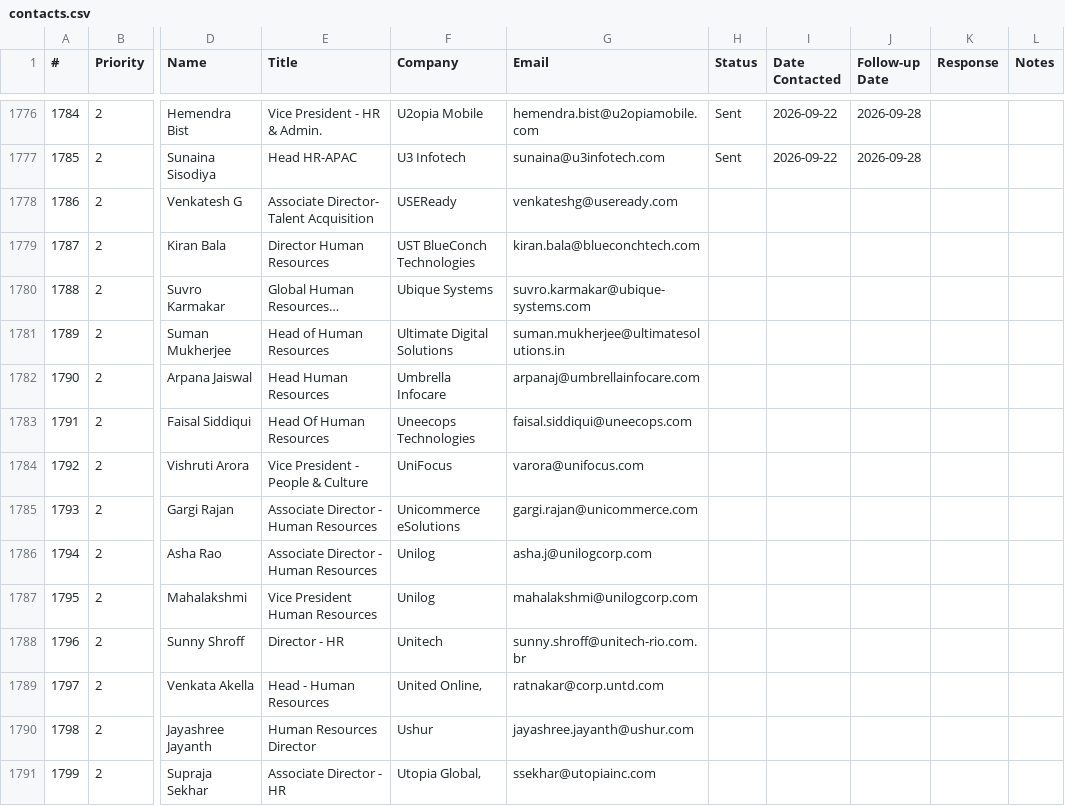
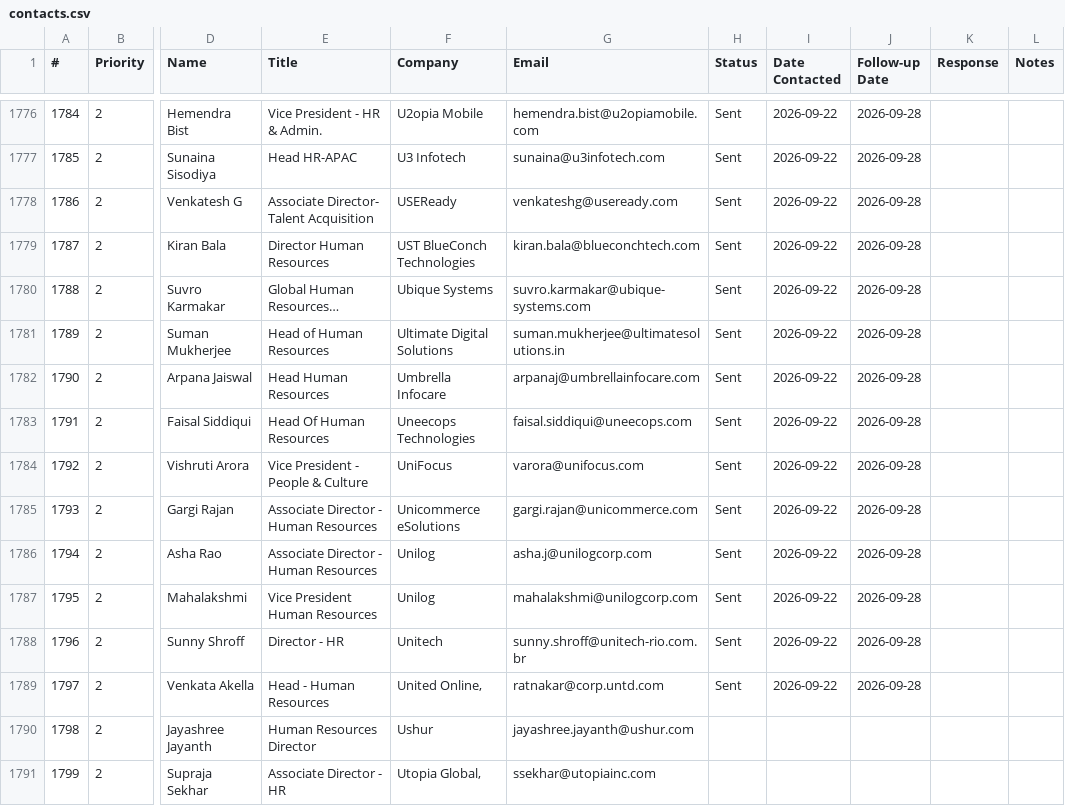
Before and after one commit to RishitTandon7/hr-outreach-bot, a CSV file: contacts.csv, drawn as a sheet; only a part is shown, gaps mark what is left out; long unchanged cells end in …; the diff names each change by its address in the sheet, - before the commit and + after, or states it on an @@ line.

```diff
--- a/contacts.csv
+++ b/contacts.csv
-H1778:H1789 (Status): (empty)
+H1778:H1789 (Status): Sent
-I1778:I1789 (Date Contacted): (empty)
+I1778:I1789 (Date Contacted): 2026-09-22
-J1778:J1789 (Follow-up Date): (empty)
+J1778:J1789 (Follow-up Date): 2026-09-28
```
Also changed, not shown: 1 other file.
